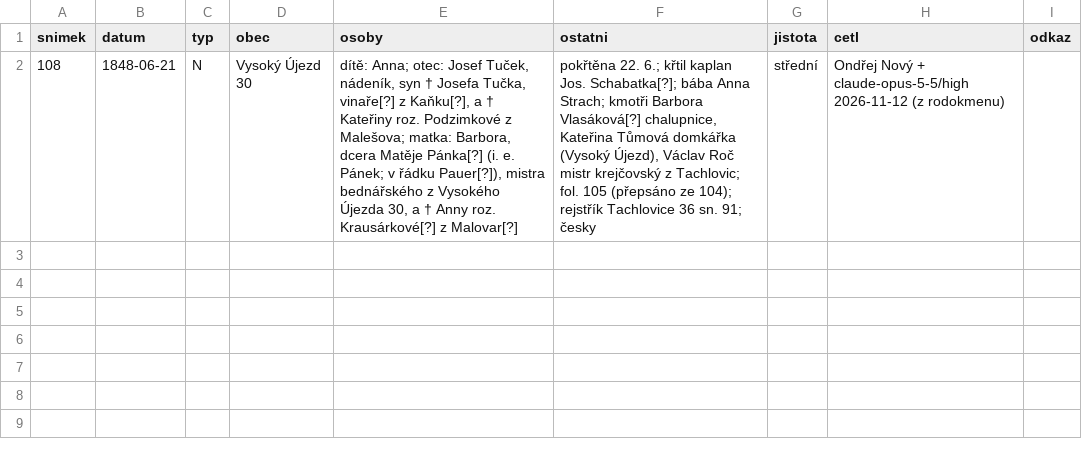
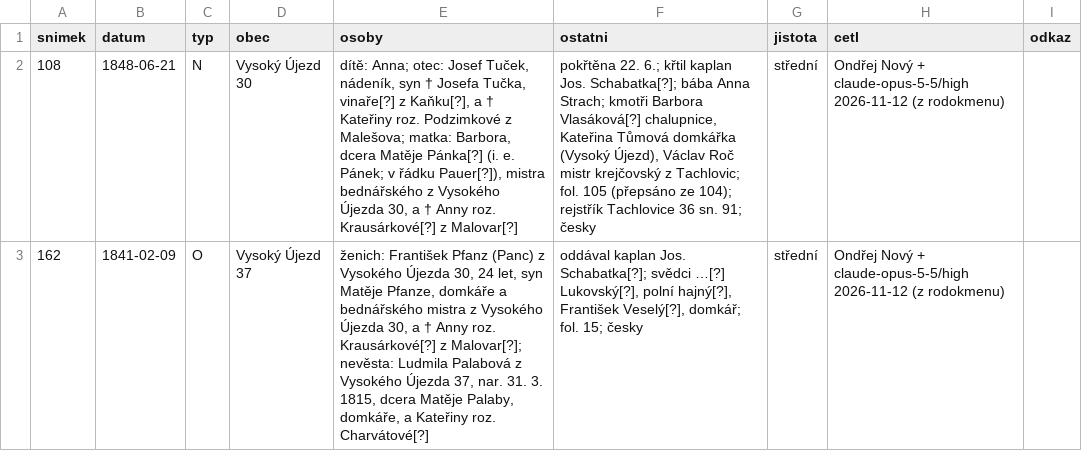
Before and after one commit to ondrnovy/matriky-index, a TSV file: knihy/soapraha/10237/precteno.tsv, drawn as a sheet; the diff names each change by its address in the sheet, - before the commit and + after, or states it on an @@ line.

Commit message:
Tachlovice 27: sňatek 1841 (z rodokmenu)

```diff
--- a/knihy/soapraha/10237/precteno.tsv
+++ b/knihy/soapraha/10237/precteno.tsv
+row 3: 162 | 1841-02-09 | O | Vysoký Újezd 37 | ženich: František Pfanz (Panc) z Vysokého Újezda 30, 24 let, syn Matěje Pfanze, domkáře a bednářského mistra z Vysokého Újezda 30, a † Anny roz. Krausárkové[?] z Malovar[?]; nevěsta: Ludmila Palabová z Vysokého Újezda 37, nar. 31. 3. 1815, dcera Matěje Palaby, domkáře, a Kateřiny roz. Charvátové[?] | oddával kaplan Jos. Schabatka[?]; svědci …[?] Lukovský[?], polní hajný[?], František Veselý[?], domkář; fol. 15; česky | střední | Ondřej Nový + claude-opus-5-5/high 2026-11-12 (z rodokmenu)
```
